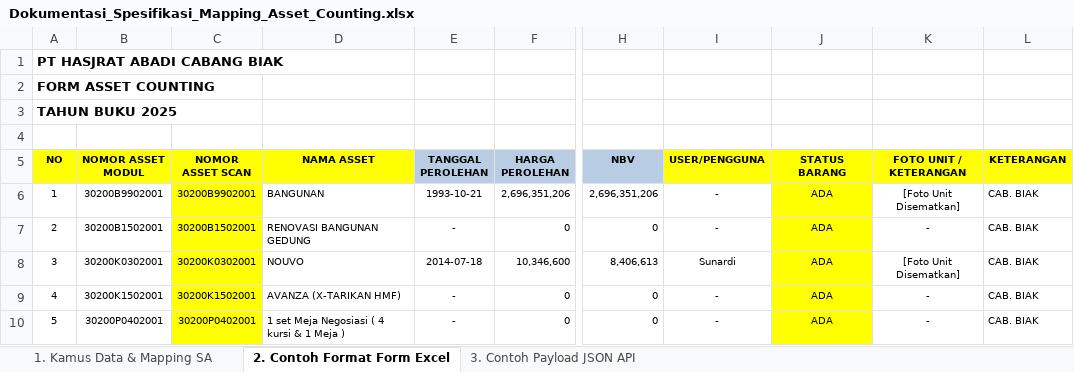
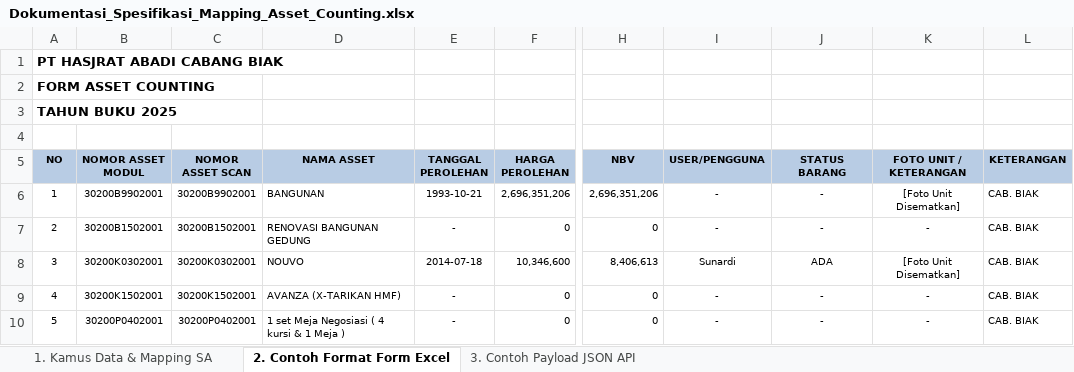
Before and after one commit to ikhsanguntara/excel-hasrat, an Excel workbook: Dokumentasi_Spesifikasi_Mapping_Asset_Counting.xlsx, sheet 2. Contoh Format Form Excel, drawn as a sheet; only a part is shown, gaps mark what is left out; values as stored, in another font and other column widths than the file's, no borders; the diff names each change by its address in the sheet, - before the commit and + after, or states it on an @@ line.

Commit message:
style: ubah semua header Form Asset Counting menjadi biru seragam dan hilangkan warna latar sel data

```diff
--- a/Dokumentasi_Spesifikasi_Mapping_Asset_Counting.xlsx (sheet 2. Contoh Format Form Excel)
+++ b/Dokumentasi_Spesifikasi_Mapping_Asset_Counting.xlsx (sheet 2. Contoh Format Form Excel)
-A5:D5 fill: #FFFF00
+A5:D5 fill: #B8CCE4
-I5:L5 fill: #FFFF00
+I5:L5 fill: #B8CCE4
-C6:C10 fill: #FFFF00
+C6:C10 fill: none
-J6:J7 (STATUS BARANG): ADA
+J6:J7 (STATUS BARANG): -
-J6:J10 fill: #FFFF00
+J6:J10 fill: none
-J9:J10 (STATUS BARANG): ADA
+J9:J10 (STATUS BARANG): -
```
Also changed, not shown: sheet 1. Kamus Data & Mapping SA, 2 other files.
